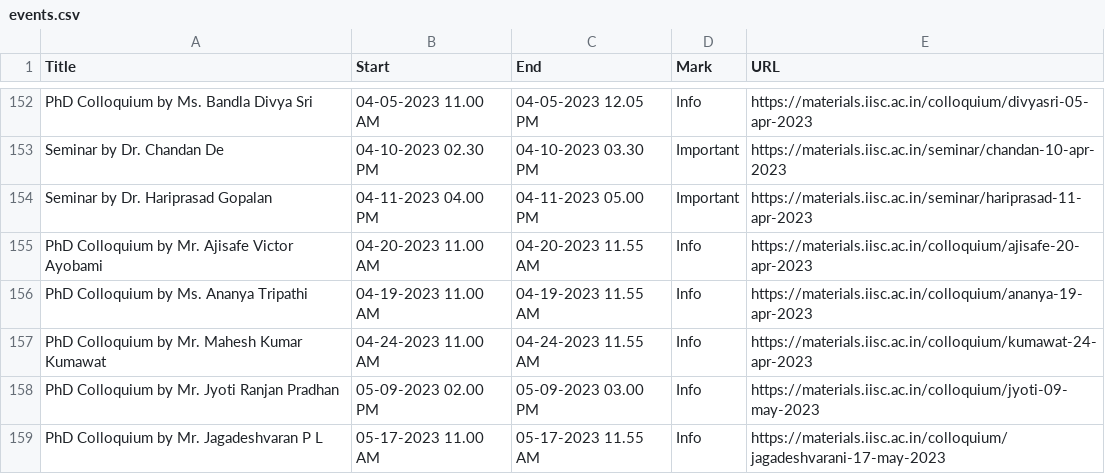
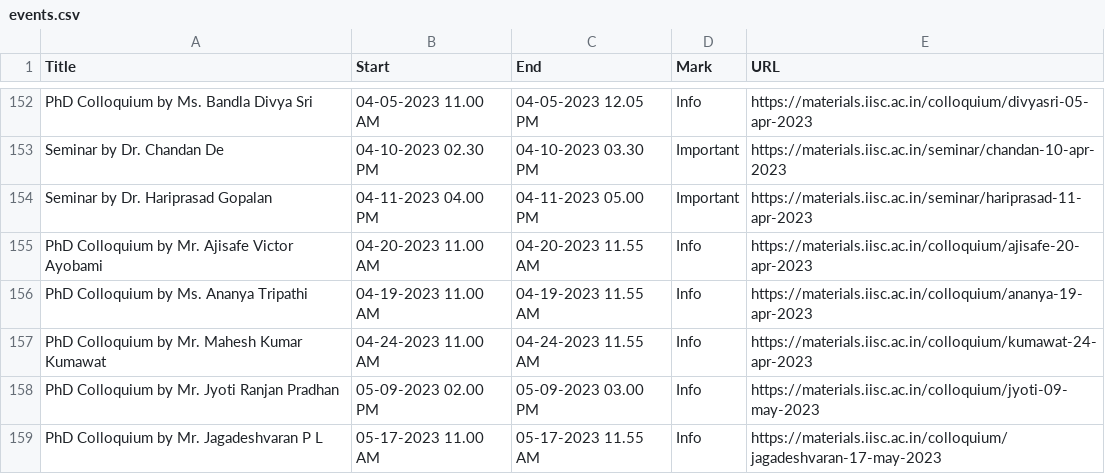
Before and after one commit to mte-iisc/materials-iisc, a CSV file: _site/events/events.csv, drawn as a sheet; only a part is shown, gaps mark what is left out.

```diff
--- a/_site/events/events.csv
+++ b/_site/events/events.csv
@@ -158,2 +158,2 @@ PhD Colloquium by Mr. Mahesh Kumar Kumawat,04-24-2023  11.00 AM,04-24-2023  11.5
 PhD Colloquium by Mr. Jyoti Ranjan Pradhan,05-09-2023  02.00 PM,05-09-2023  03.00 PM,Info,https://materials.iisc.ac.in/colloquium/jyoti-09-may-2023
-PhD Colloquium by Mr. Jagadeshvaran P L,05-17-2023  11.00 AM,05-17-2023  11.55 AM,Info,https://materials.iisc.ac.in/colloquium/jagadeshvarani-17-may-2023
+PhD Colloquium by Mr. Jagadeshvaran P L,05-17-2023  11.00 AM,05-17-2023  11.55 AM,Info,https://materials.iisc.ac.in/colloquium/jagadeshvaran-17-may-2023
```
Also changed, not shown: events/events.csv, 1 other file.
